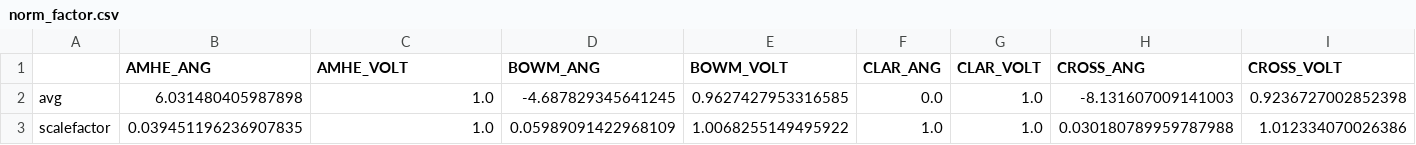
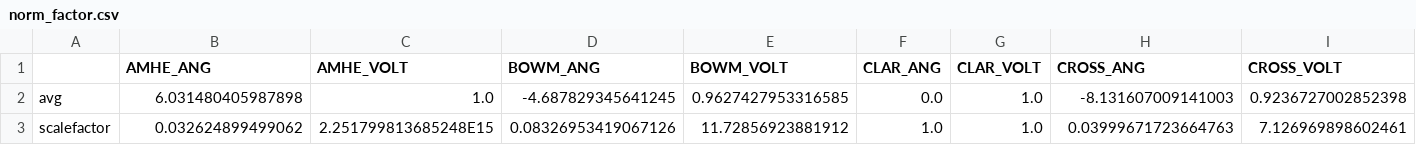
Before and after one commit to SpitJ/CA-P2, a CSV file: csv/norm_factor.csv, drawn as a sheet; only a part is shown; removed rows and columns are numbered as before the commit, all else as after; rows hold the shown columns only; the diff names each change by its address in the sheet, - before the commit and + after, or states it on an @@ line.

```diff
--- a/csv/norm_factor.csv
+++ b/csv/norm_factor.csv
-row 3: scalefactor | 0.039451196236907835 | 1.0 | 0.05989091422968109 | 1.0068255149495922 | 1.0 | 1.0 | 0.030180789959787988 | 1.012334070026386
+row 3: scalefactor | 0.032624899499062 | 2.251799813685248E15 | 0.08326953419067126 | 11.72856923881912 | 1.0 | 1.0 | 0.03999671723664763 | 7.126969898602461
```
Also changed, not shown: csv/norm_centroids.csv, csv/norm_init_centroids.csv, 7 other files.
